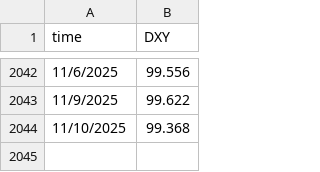
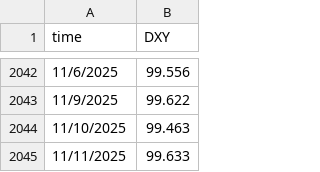
Before and after one commit to xitcrypto/xitcrypto-data, a CSV file: backend/data/dxy_history.csv, drawn as a sheet; only a part is shown, gaps mark what is left out.

```diff
--- a/backend/data/dxy_history.csv
+++ b/backend/data/dxy_history.csv
@@ -2043,2 +2043,3 @@ time,DXY
 11/9/2025,99.622
-11/10/2025,99.368
+11/10/2025,99.463
+11/11/2025,99.633
```
Also changed, not shown: backend/data/bviv_history.csv, backend/data/netflow_history.csv, 7 other files.
